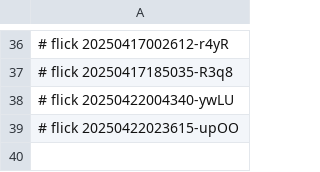
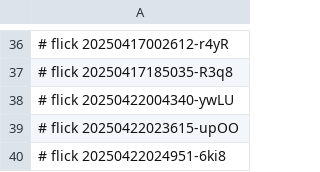
Before and after one commit to abikesa/diagnosis, a CSV file: caffe/.csv, drawn as a sheet; only a part is shown, gaps mark what is left out.

Commit message:
caffe/.csv

```diff
--- a/caffe/.csv
+++ b/caffe/.csv
@@ -39 +39,2 @@
 # flick 20250422023615-upOO
+# flick 20250422024951-6ki8
```
